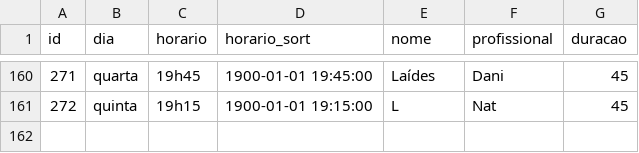
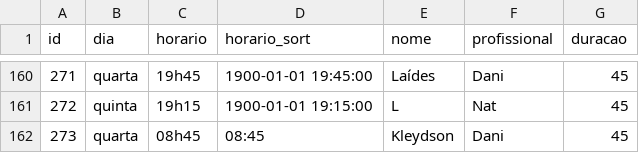
Before and after one commit to henriquepeixotodemorais-debug/estudio.fernanda.peixoto, a CSV file: data/agenda.csv, drawn as a sheet; only a part is shown, gaps mark what is left out.

Commit message:
Atualiza agenda.csv via Streamlit

```diff
--- a/data/agenda.csv
+++ b/data/agenda.csv
@@ -161 +161,2 @@ id,dia,horario,horario_sort,nome,profissional,duracao
 272,quinta,19h15,1900-01-01 19:15:00,L,Nat,45
+273,quarta,08h45,08:45,Kleydson,Dani,45
```
